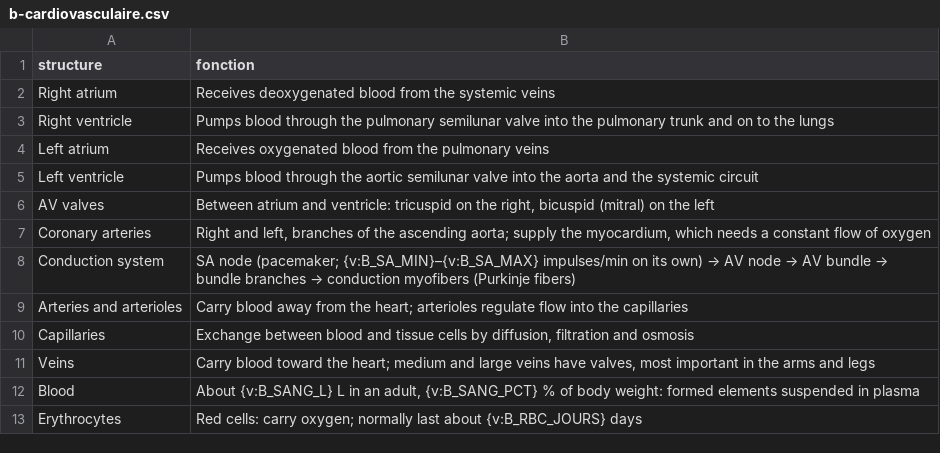
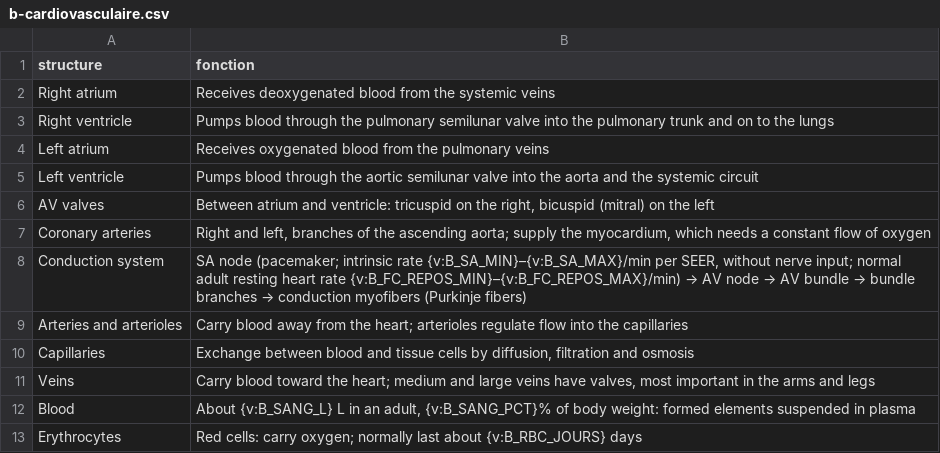
Before and after one commit to pataplume/mindshelf, a CSV file: produits/EN06/donnees/b-cardiovasculaire.csv, drawn as a sheet.

```diff
--- a/produits/EN06/donnees/b-cardiovasculaire.csv
+++ b/produits/EN06/donnees/b-cardiovasculaire.csv
@@ -7,3 +7,3 @@ AV valves,"Between atrium and ventricle: tricuspid on the right, bicuspid (mitra
 Coronary arteries,"Right and left, branches of the ascending aorta; supply the myocardium, which needs a constant flow of oxygen"
-Conduction system,"SA node (pacemaker; {v:B_SA_MIN}–{v:B_SA_MAX} impulses/min on its own) → AV node → AV bundle → bundle branches → conduction myofibers (Purkinje fibers)"
+Conduction system,"SA node (pacemaker; intrinsic rate {v:B_SA_MIN}–{v:B_SA_MAX}/min per SEER, without nerve input; normal adult resting heart rate {v:B_FC_REPOS_MIN}–{v:B_FC_REPOS_MAX}/min) → AV node → AV bundle → bundle branches → conduction myofibers (Purkinje fibers)"
 Arteries and arterioles,Carry blood away from the heart; arterioles regulate flow into the capillaries
@@ -11,3 +11,3 @@ Capillaries,"Exchange between blood and tissue cells by diffusion, filtration an
 Veins,"Carry blood toward the heart; medium and large veins have valves, most important in the arms and legs"
-Blood,"About {v:B_SANG_L} L in an adult, {v:B_SANG_PCT} % of body weight: formed elements suspended in plasma"
+Blood,"About {v:B_SANG_L} L in an adult, {v:B_SANG_PCT}% of body weight: formed elements suspended in plasma"
 Erythrocytes,"Red cells: carry oxygen; normally last about {v:B_RBC_JOURS} days"
```
Also changed, not shown: produits/EN06/donnees/cartes.csv, produits/EN06/donnees/contenu.csv, 51 other files.
